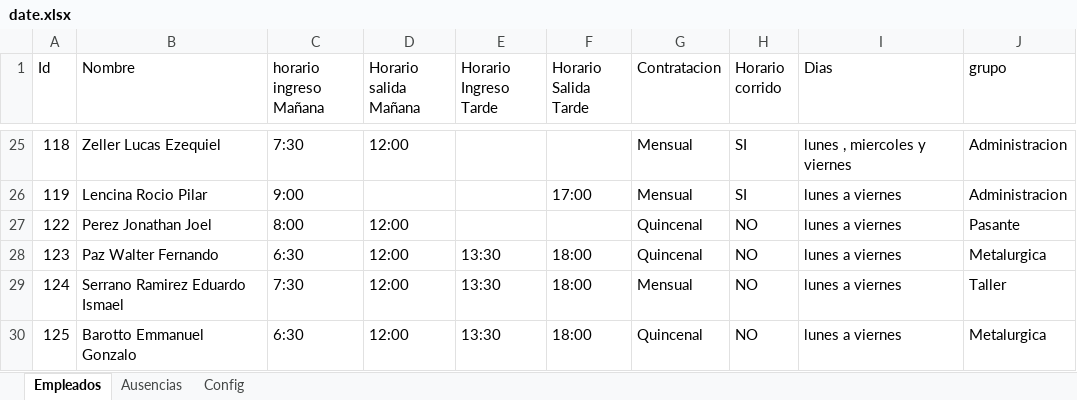
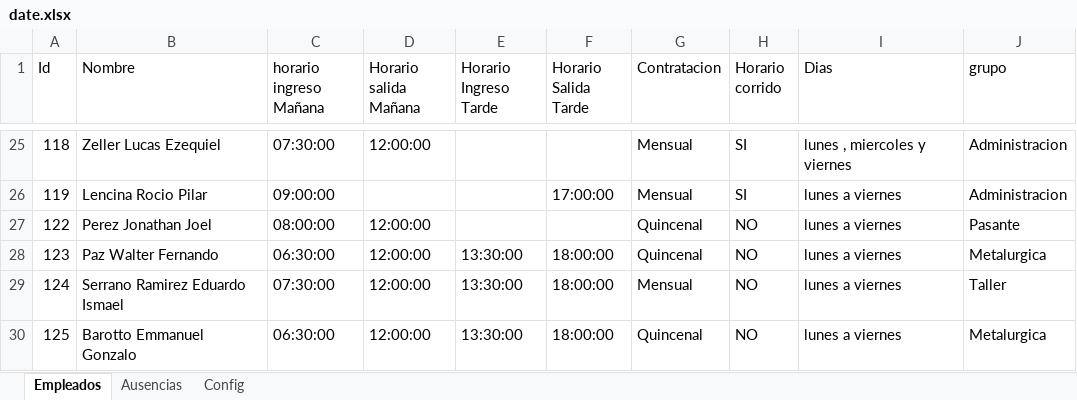
Before and after one commit to lucaszeller/hikvision-hours-processor, an Excel workbook: date.xlsx, sheet Empleados, drawn as a sheet; only a part is shown, gaps mark what is left out; values as stored, in another font and other column widths than the file's, no cell formats; table styles not drawn; the diff covers the shown part only; the diff names each change by its address in the sheet, - before the commit and + after, or states it on an @@ line.

```diff
--- a/date.xlsx (sheet Empleados)
+++ b/date.xlsx (sheet Empleados)
-C25 (horario ingreso Mañana): 7:30
+C25 (horario ingreso Mañana): 07:30:00
-D25 (Horario salida Mañana): 12:00
+D25 (Horario salida Mañana): 12:00:00
-C26 (horario ingreso Mañana): 9:00
+C26 (horario ingreso Mañana): 09:00:00
-F26 (Horario Salida Tarde): 17:00
+F26 (Horario Salida Tarde): 17:00:00
-C27 (horario ingreso Mañana): 8:00
+C27 (horario ingreso Mañana): 08:00:00
-D27:D30 (Horario salida Mañana): 12:00
+D27:D30 (Horario salida Mañana): 12:00:00
-C28 (horario ingreso Mañana): 6:30
+C28 (horario ingreso Mañana): 06:30:00
-E28:E30 (Horario Ingreso Tarde): 13:30
+E28:E30 (Horario Ingreso Tarde): 13:30:00
-F28:F30 (Horario Salida Tarde): 18:00
+F28:F30 (Horario Salida Tarde): 18:00:00
-C29 (horario ingreso Mañana): 7:30
+C29 (horario ingreso Mañana): 07:30:00
-C30 (horario ingreso Mañana): 6:30
+C30 (horario ingreso Mañana): 06:30:00
```
Also changed, not shown: 80 edited cells elsewhere in this sheet, sheet Ausencias, cell formats, 2 other files.
